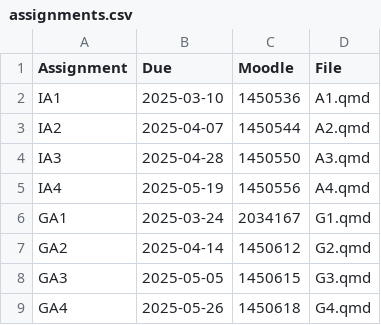
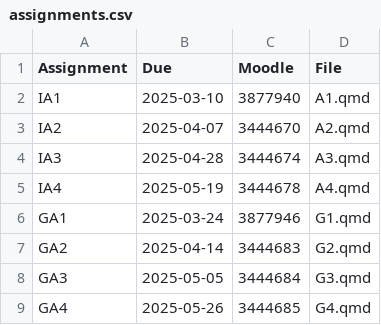
Before and after one commit to numbats/bf, a CSV file: assignments.csv, drawn as a sheet.

Commit message:
Need to correct 5231 assignment links

```diff
--- a/assignments.csv
+++ b/assignments.csv
@@ -1,9 +1,9 @@
 Assignment, Due, Moodle, File
-IA1, 2025-03-10,1450536,A1.qmd
-IA2, 2025-04-07,1450544,A2.qmd
-IA3, 2025-04-28,1450550,A3.qmd
-IA4, 2025-05-19,1450556,A4.qmd
-GA1, 2025-03-24,2034167,G1.qmd
-GA2, 2025-04-14,1450612,G2.qmd
-GA3, 2025-05-05,1450615,G3.qmd
-GA4, 2025-05-26,1450618,G4.qmd
+IA1, 2025-03-10,3877940,A1.qmd
+IA2, 2025-04-07,3444670,A2.qmd
+IA3, 2025-04-28,3444674,A3.qmd
+IA4, 2025-05-19,3444678,A4.qmd
+GA1, 2025-03-24,3877946,G1.qmd
+GA2, 2025-04-14,3444683,G2.qmd
+GA3, 2025-05-05,3444684,G3.qmd
+GA4, 2025-05-26,3444685,G4.qmd
```
Also changed, not shown: 10 other files.
